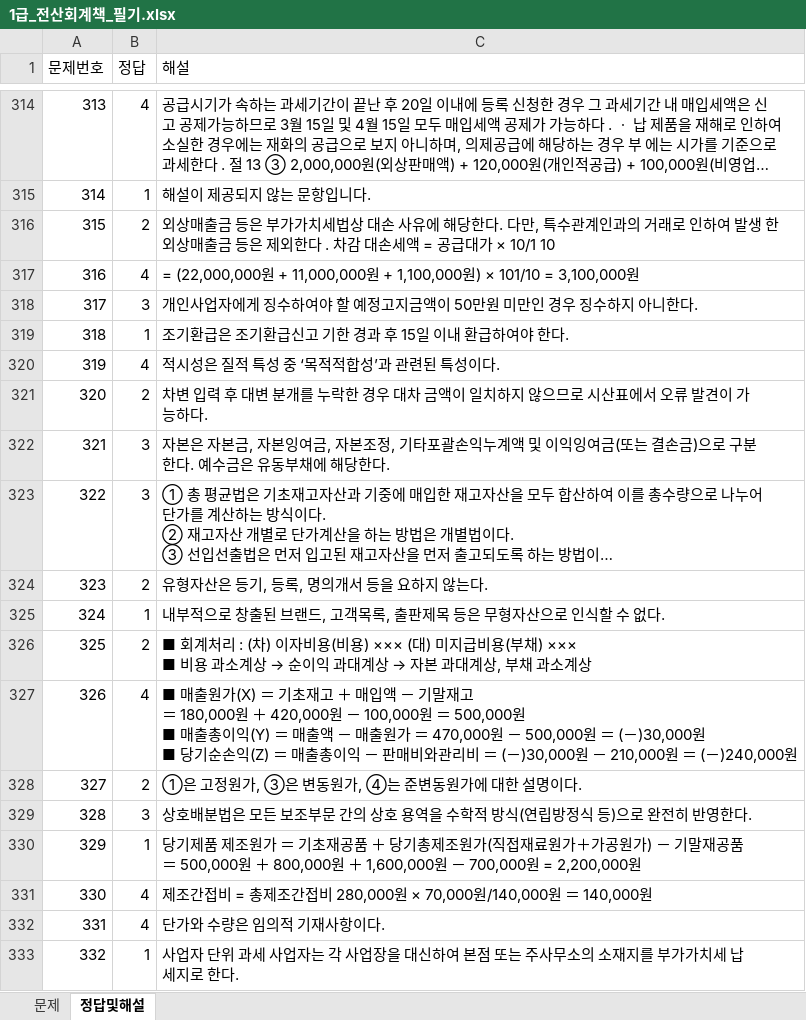
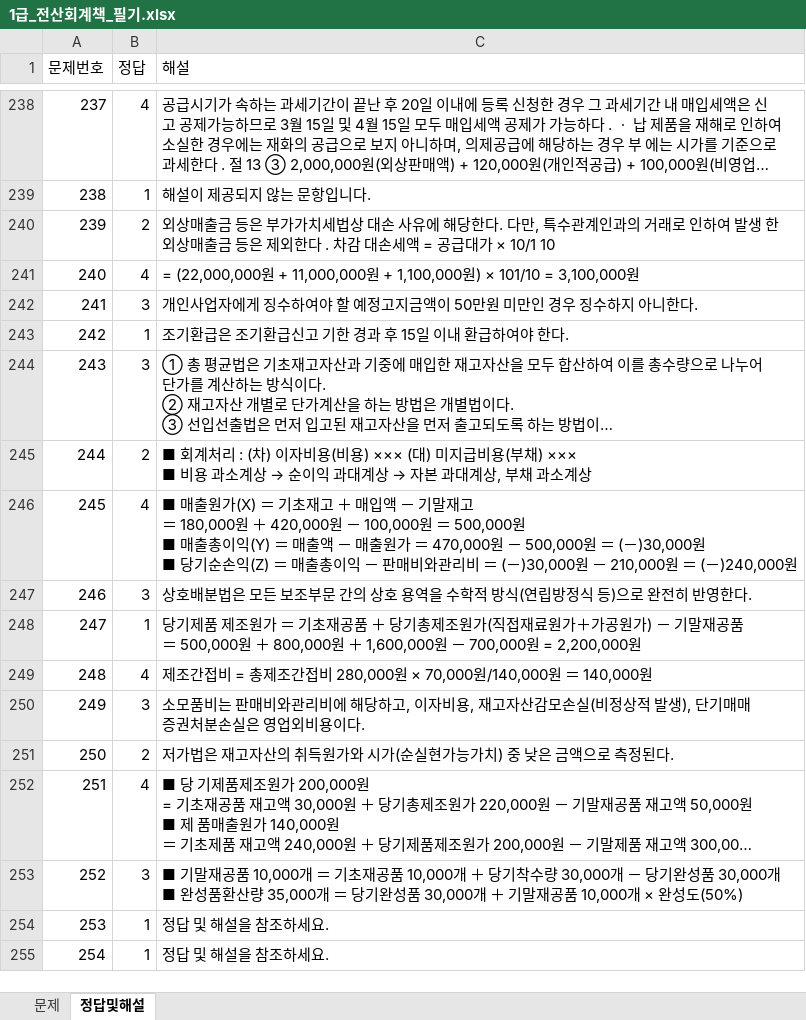
Before and after one commit to wooskor79/account, an Excel workbook: excels/1급_전산회계책_필기.xlsx, sheet 정답및해설, drawn as a sheet; only a part is shown, gaps mark what is left out; the shorter side is filled out with more unchanged rows; long unchanged cells end in …; values as stored, in another font and other column widths than the file's, no cell formats; ↵ is a line break in a cell; the diff covers the shown part only; the diff names each change by its address in the sheet, - before the commit and + after, or states it on an @@ line.

```diff
--- a/excels/1급_전산회계책_필기.xlsx (sheet 정답및해설)
+++ b/excels/1급_전산회계책_필기.xlsx (sheet 정답및해설)
@@ column A (문제번호) renumbered between rows 34 and 258 @@
-row 320: 319 | 4 | 적시성은 질적 특성 중 ‘목적적합성’과 관련된 특성이다.
-row 321: 320 | 2 | 차변 입력 후 대변 분개를 누락한 경우 대차 금액이 일치하지 않으므로 시산표에서 오류 발견이 가 ↵ 능하다.
-row 322: 321 | 3 | 자본은 자본금, 자본잉여금, 자본조정, 기타포괄손익누계액 및 이익잉여금(또는 결손금)으로 구분 ↵ 한다. 예수금은 유동부채에 해당한다.
-row 324: 323 | 2 | 유형자산은 등기, 등록, 명의개서 등을 요하지 않는다.
-row 325: 324 | 1 | 내부적으로 창출된 브랜드, 고객목록, 출판제목 등은 무형자산으로 인식할 수 없다.
-row 328: 327 | 2 | ①은 고정원가, ③은 변동원가, ④는 준변동원가에 대한 설명이다.
-row 332: 331 | 4 | 단가와 수량은 임의적 기재사항이다.
-row 333: 332 | 1 | 사업자 단위 과세 사업자는 각 사업장을 대신하여 본점 또는 주사무소의 소재지를 부가가치세 납 ↵ 세지로 한다.
```
Also changed, not shown: 99 removed rows and 3 edited cells elsewhere in this sheet, sheet 문제, cell formats, excels/1급_기출문제_필기.xlsx, excels/2급_기출문제_필기.xlsx, 29 other files.
